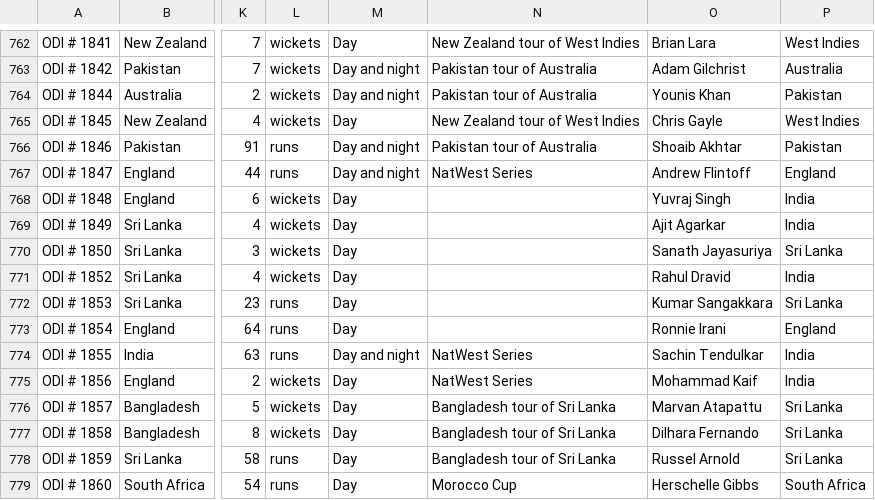
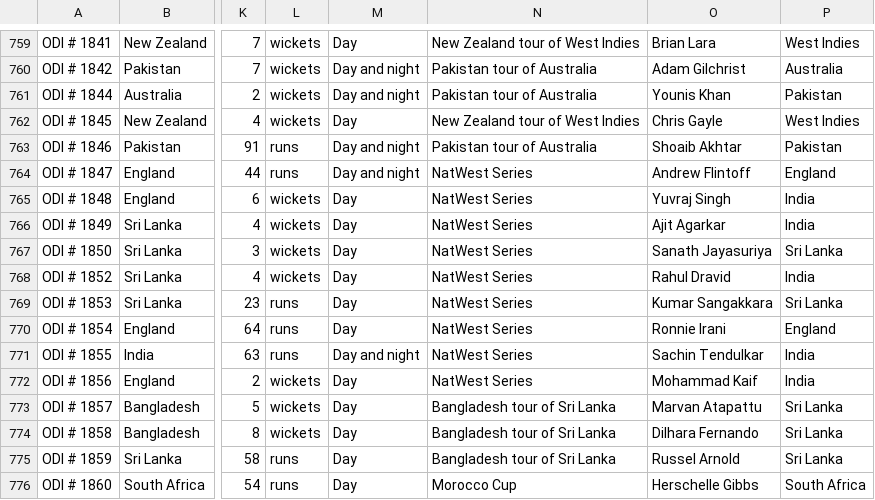
Before and after one commit to MurariPrasad/ucd-info-viz-dataset, a CSV file: matches-cleaned.csv, drawn as a sheet; only a part is shown, gaps mark what is left out; addresses are those after the commit; the diff covers the shown part only; the diff names each change by its address in the sheet, - before the commit and + after, or states it on an @@ line.

```diff
--- a/matches-cleaned.csv
+++ b/matches-cleaned.csv
-N765:N770: (empty)
+N765:N770: NatWest Series
```
Also changed, not shown: 5 removed rows elsewhere in this file.
